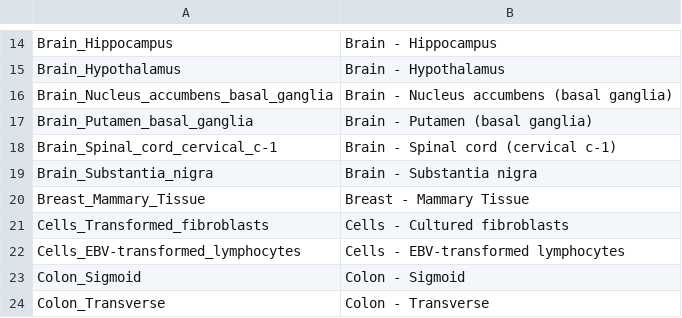
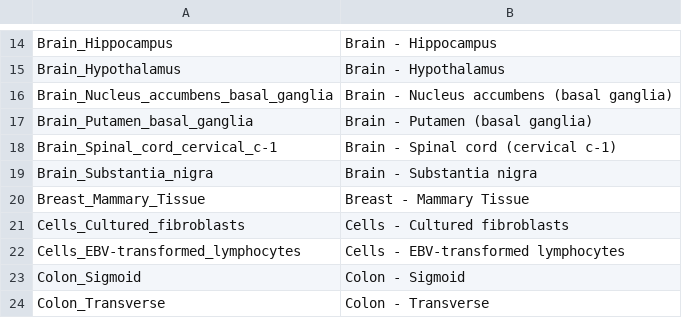
Before and after one commit to liangyy/mixqtl-gtex, a CSV file: preprocessing/expression/tissue_metainfo.csv, drawn as a sheet; only a part is shown, gaps mark what is left out.

```diff
--- a/preprocessing/expression/tissue_metainfo.csv
+++ b/preprocessing/expression/tissue_metainfo.csv
@@ -20,3 +20,3 @@ Brain_Substantia_nigra,Brain - Substantia nigra
 Breast_Mammary_Tissue,Breast - Mammary Tissue
-Cells_Transformed_fibroblasts,Cells - Cultured fibroblasts
+Cells_Cultured_fibroblasts,Cells - Cultured fibroblasts
 Cells_EBV-transformed_lymphocytes,Cells - EBV-transformed lymphocytes
```
Also changed, not shown: 3 other files.
